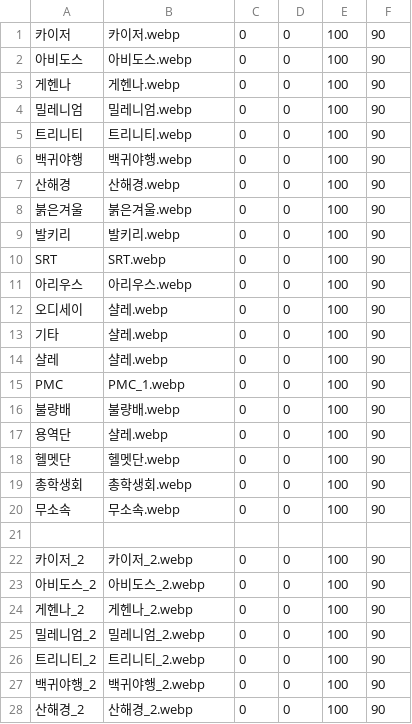
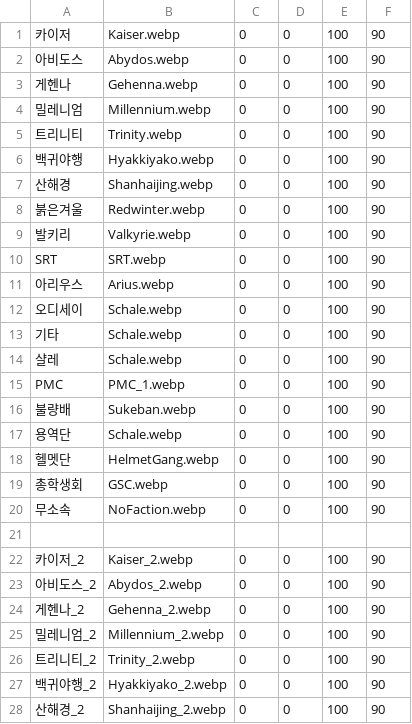
Before and after one commit to echintoad/eraBAK-, a CSV file: resources/Mark/Mark.csv, drawn as a sheet; only a part is shown; the diff covers the shown part only.

```diff
--- a/resources/Mark/Mark.csv
+++ b/resources/Mark/Mark.csv
@@ -1,28 +1,28 @@
-카이저,카이저.webp,0,0,100,90
-아비도스,아비도스.webp,0,0,100,90
-게헨나,게헨나.webp,0,0,100,90
-밀레니엄,밀레니엄.webp,0,0,100,90
-트리니티,트리니티.webp,0,0,100,90
-백귀야행,백귀야행.webp,0,0,100,90
-산해경,산해경.webp,0,0,100,90
-붉은겨울,붉은겨울.webp,0,0,100,90
-발키리,발키리.webp,0,0,100,90
+카이저,Kaiser.webp,0,0,100,90
+아비도스,Abydos.webp,0,0,100,90
+게헨나,Gehenna.webp,0,0,100,90
+밀레니엄,Millennium.webp,0,0,100,90
+트리니티,Trinity.webp,0,0,100,90
+백귀야행,Hyakkiyako.webp,0,0,100,90
+산해경,Shanhaijing.webp,0,0,100,90
+붉은겨울,Redwinter.webp,0,0,100,90
+발키리,Valkyrie.webp,0,0,100,90
 SRT,SRT.webp,0,0,100,90
-아리우스,아리우스.webp,0,0,100,90
-오디세이,샬레.webp,0,0,100,90
-기타,샬레.webp,0,0,100,90
-샬레,샬레.webp,0,0,100,90
+아리우스,Arius.webp,0,0,100,90
+오디세이,Schale.webp,0,0,100,90
+기타,Schale.webp,0,0,100,90
+샬레,Schale.webp,0,0,100,90
 PMC,PMC_1.webp,0,0,100,90
-불량배,불량배.webp,0,0,100,90
-용역단,샬레.webp,0,0,100,90
-헬멧단,헬멧단.webp,0,0,100,90
-총학생회,총학생회.webp,0,0,100,90
-무소속,무소속.webp,0,0,100,90
+불량배,Sukeban.webp,0,0,100,90
+용역단,Schale.webp,0,0,100,90
+헬멧단,HelmetGang.webp,0,0,100,90
+총학생회,GSC.webp,0,0,100,90
+무소속,NoFaction.webp,0,0,100,90
 
-카이저_2,카이저_2.webp,0,0,100,90
-아비도스_2,아비도스_2.webp,0,0,100,90
-게헨나_2,게헨나_2.webp,0,0,100,90
-밀레니엄_2,밀레니엄_2.webp,0,0,100,90
-트리니티_2,트리니티_2.webp,0,0,100,90
-백귀야행_2,백귀야행_2.webp,0,0,100,90
-산해경_2,산해경_2.webp,0,0,100,90
+카이저_2,Kaiser_2.webp,0,0,100,90
+아비도스_2,Abydos_2.webp,0,0,100,90
+게헨나_2,Gehenna_2.webp,0,0,100,90
+밀레니엄_2,Millennium_2.webp,0,0,100,90
+트리니티_2,Trinity_2.webp,0,0,100,90
+백귀야행_2,Hyakkiyako_2.webp,0,0,100,90
+산해경_2,Shanhaijing_2.webp,0,0,100,90
```
Also changed, not shown: 11 edited cells elsewhere in this file, resources/Character/CHARA_Battle.csv, resources/Character/CHARA_Face.csv, 57 other files.
